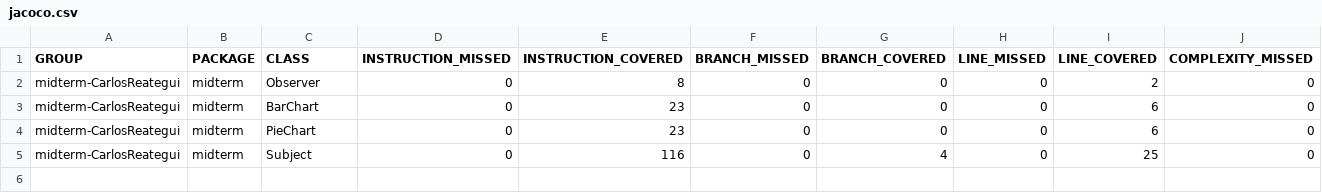
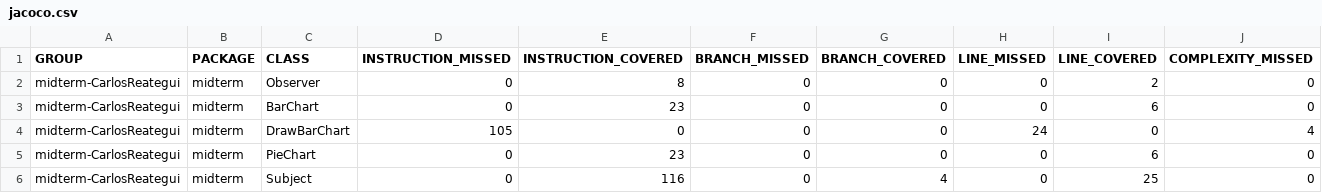
Before and after one commit to cs2901-2020-2/midterm-CarlosReategui, a CSV file: target/site/jacoco/jacoco.csv, drawn as a sheet; only a part is shown; rows hold the shown columns only; the diff names each change by its address in the sheet, - before the commit and + after, or states it on an @@ line.

Commit message:
draw bar chart

```diff
--- a/target/site/jacoco/jacoco.csv
+++ b/target/site/jacoco/jacoco.csv
+row 4: midterm-CarlosReategui | midterm | DrawBarChart | 105 | 0 | 0 | 0 | 24 | 0 | 4
```
Also changed, not shown: 37 other files.
